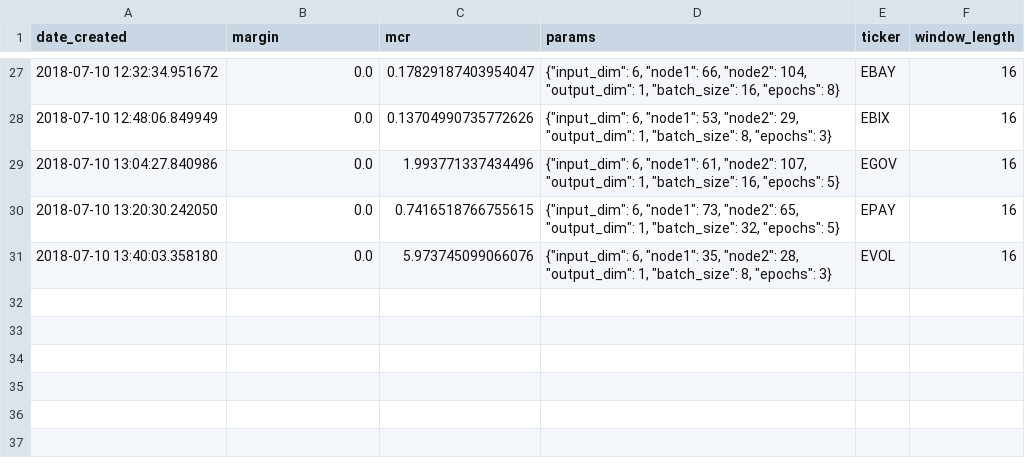
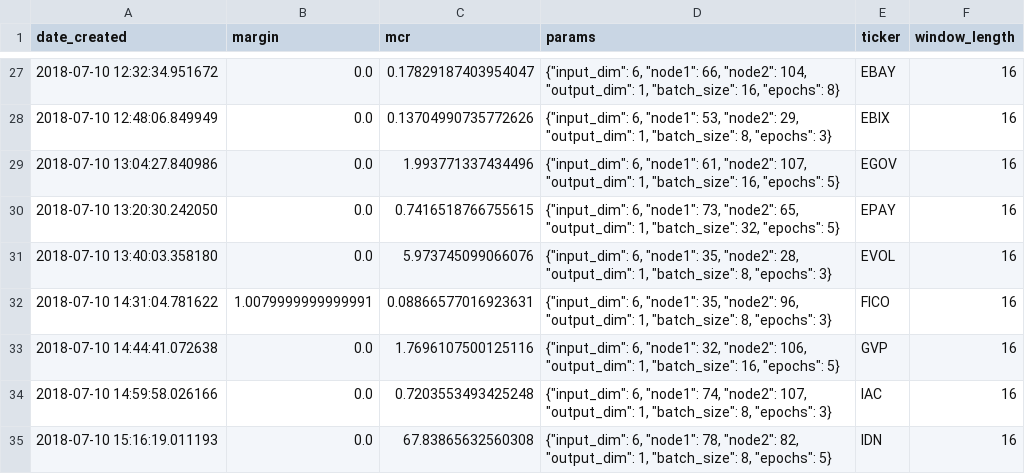
Before and after one commit to lodderwin/basemap, a CSV file: results/model_results_frank.csv, drawn as a sheet; only a part is shown, gaps mark what is left out.

Commit message:
more new models

```diff
--- a/results/model_results_frank.csv
+++ b/results/model_results_frank.csv
@@ -31 +31,5 @@ date_created,margin,mcr,params,ticker,window_length
 2018-07-10 13:40:03.358180,0.0,5.973745099066076,"{""input_dim"": 6, ""node1"": 35, ""node2"": 28, ""output_dim"": 1, ""batch_size"": 8, ""epochs"": 3}",EVOL,16
+2018-07-10 14:31:04.781622,1.0079999999999991,0.08866577016923631,"{""input_dim"": 6, ""node1"": 35, ""node2"": 96, ""output_dim"": 1, ""batch_size"": 8, ""epochs"": 3}",FICO,16
+2018-07-10 14:44:41.072638,0.0,1.7696107500125116,"{""input_dim"": 6, ""node1"": 32, ""node2"": 106, ""output_dim"": 1, ""batch_size"": 16, ""epochs"": 5}",GVP,16
+2018-07-10 14:59:58.026166,0.0,0.7203553493425248,"{""input_dim"": 6, ""node1"": 74, ""node2"": 107, ""output_dim"": 1, ""batch_size"": 8, ""epochs"": 3}",IAC,16
+2018-07-10 15:16:19.011193,0.0,67.83865632560308,"{""input_dim"": 6, ""node1"": 78, ""node2"": 82, ""output_dim"": 1, ""batch_size"": 8, ""epochs"": 5}",IDN,16
```
Also changed, not shown: 8 other files.
